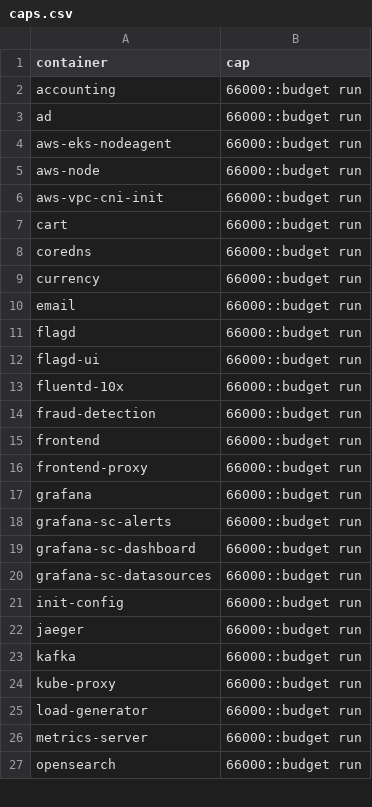
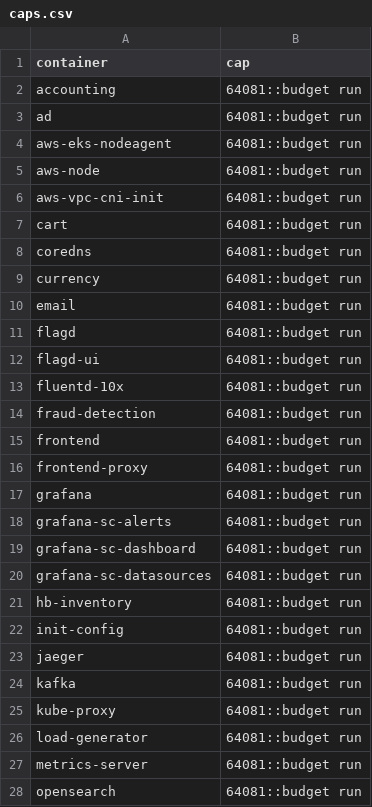
Before and after one commit to log-10x/config, a CSV file: log10x/policy/caps.csv, drawn as a sheet; only a part is shown; the diff covers the shown part only.

```diff
--- a/log10x/policy/caps.csv
+++ b/log10x/policy/caps.csv
@@ -1,27 +1,28 @@
 container,cap
-accounting,66000::budget run
-ad,66000::budget run
-aws-eks-nodeagent,66000::budget run
-aws-node,66000::budget run
-aws-vpc-cni-init,66000::budget run
-cart,66000::budget run
-coredns,66000::budget run
-currency,66000::budget run
-email,66000::budget run
-flagd,66000::budget run
-flagd-ui,66000::budget run
-fluentd-10x,66000::budget run
-fraud-detection,66000::budget run
-frontend,66000::budget run
-frontend-proxy,66000::budget run
-grafana,66000::budget run
-grafana-sc-alerts,66000::budget run
-grafana-sc-dashboard,66000::budget run
-grafana-sc-datasources,66000::budget run
-init-config,66000::budget run
-jaeger,66000::budget run
-kafka,66000::budget run
-kube-proxy,66000::budget run
-load-generator,66000::budget run
-metrics-server,66000::budget run
-opensearch,66000::budget run
+accounting,64081::budget run
+ad,64081::budget run
+aws-eks-nodeagent,64081::budget run
+aws-node,64081::budget run
+aws-vpc-cni-init,64081::budget run
+cart,64081::budget run
+coredns,64081::budget run
+currency,64081::budget run
+email,64081::budget run
+flagd,64081::budget run
+flagd-ui,64081::budget run
+fluentd-10x,64081::budget run
+fraud-detection,64081::budget run
+frontend,64081::budget run
+frontend-proxy,64081::budget run
+grafana,64081::budget run
+grafana-sc-alerts,64081::budget run
+grafana-sc-dashboard,64081::budget run
+grafana-sc-datasources,64081::budget run
+hb-inventory,64081::budget run
+init-config,64081::budget run
+jaeger,64081::budget run
+kafka,64081::budget run
+kube-proxy,64081::budget run
+load-generator,64081::budget run
+metrics-server,64081::budget run
+opensearch,64081::budget run
```
Also changed, not shown: 8 edited cells elsewhere in this file, log10x/policy/totals.csv, 3 other files.
